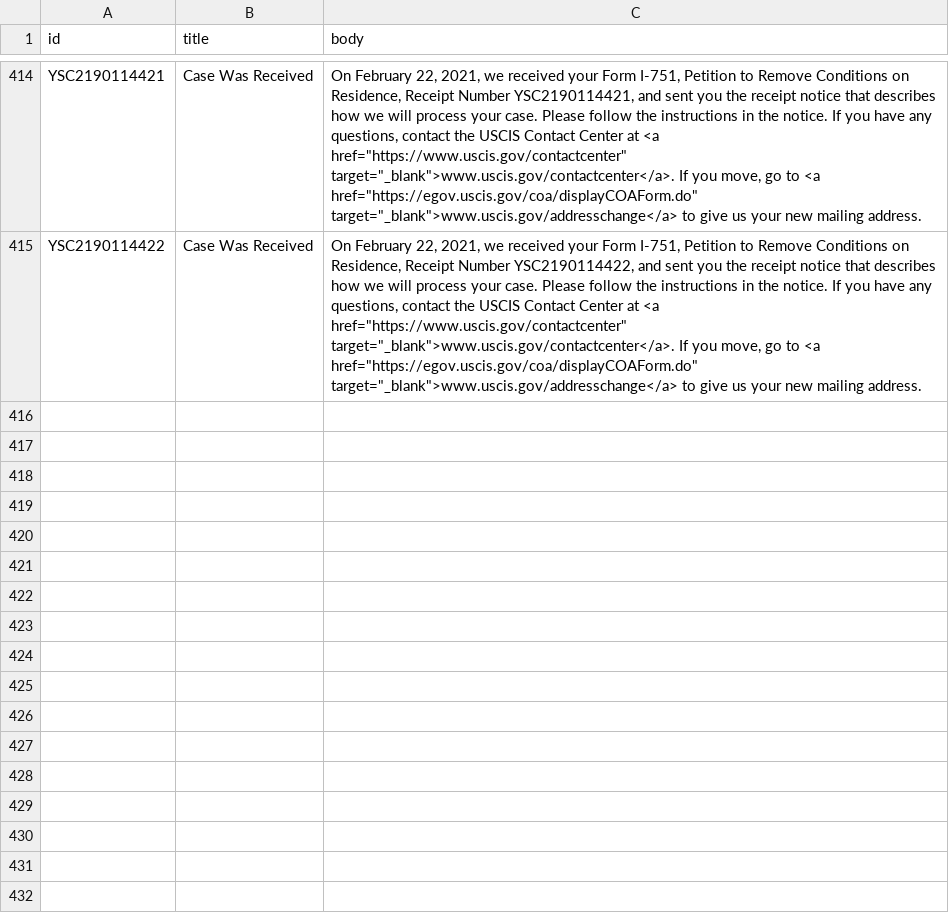
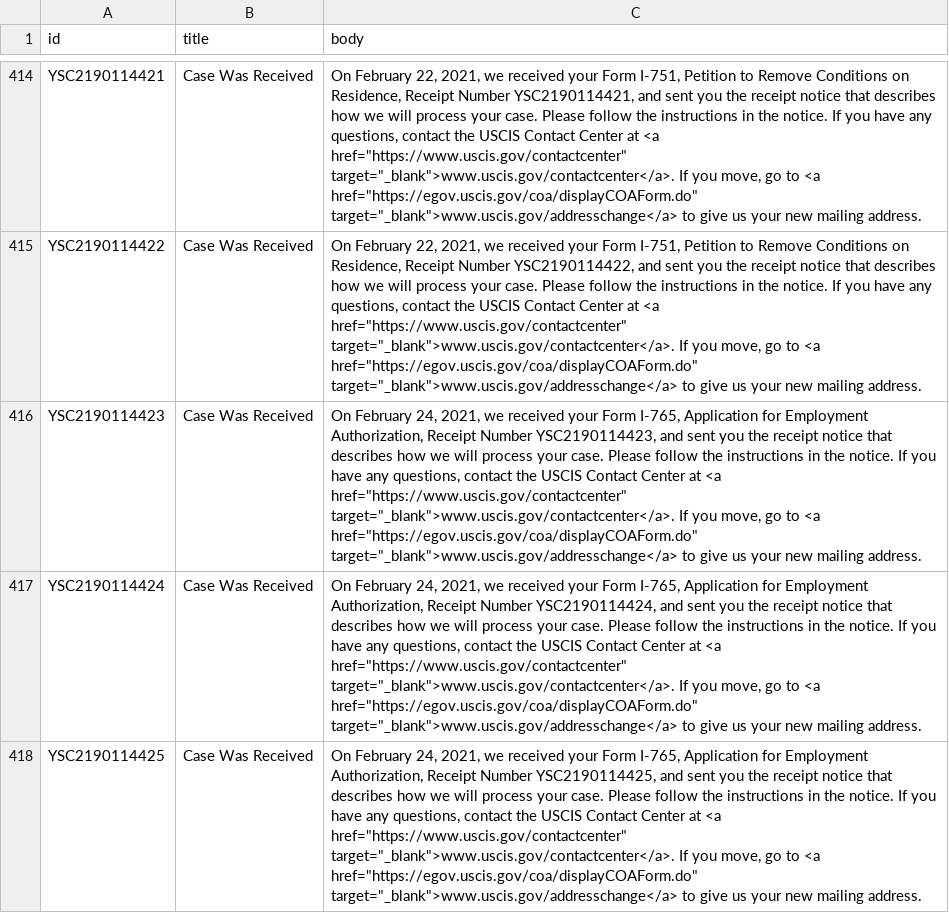
Before and after one commit to Shyamdeokr/opt-data, a CSV file: data/YSC2190114.csv, drawn as a sheet; only a part is shown, gaps mark what is left out; the diff names each change by its address in the sheet, - before the commit and + after, or states it on an @@ line.

```diff
--- a/data/YSC2190114.csv
+++ b/data/YSC2190114.csv
+row 416: YSC2190114423 | Case Was Received | On February 24, 2021, we received your Form I-765, Application for Employment Authorization, Receipt Number YSC2190114423, and sent you the receipt notice that describes how we will process your case. Please follow the instructions in the notice. If you have any questions, contact the USCIS Contact Center at <a href="https://www.uscis.gov/contactcenter" target="_blank">www.uscis.gov/contactcenter</a>. If you move, go to <a href="https://egov.uscis.gov/coa/displayCOAForm.do" target="_blank">www.uscis.gov/addresschange</a> to give us your new mailing address.
+row 417: YSC2190114424 | Case Was Received | On February 24, 2021, we received your Form I-765, Application for Employment Authorization, Receipt Number YSC2190114424, and sent you the receipt notice that describes how we will process your case. Please follow the instructions in the notice. If you have any questions, contact the USCIS Contact Center at <a href="https://www.uscis.gov/contactcenter" target="_blank">www.uscis.gov/contactcenter</a>. If you move, go to <a href="https://egov.uscis.gov/coa/displayCOAForm.do" target="_blank">www.uscis.gov/addresschange</a> to give us your new mailing address.
+row 418: YSC2190114425 | Case Was Received | On February 24, 2021, we received your Form I-765, Application for Employment Authorization, Receipt Number YSC2190114425, and sent you the receipt notice that describes how we will process your case. Please follow the instructions in the notice. If you have any questions, contact the USCIS Contact Center at <a href="https://www.uscis.gov/contactcenter" target="_blank">www.uscis.gov/contactcenter</a>. If you move, go to <a href="https://egov.uscis.gov/coa/displayCOAForm.do" target="_blank">www.uscis.gov/addresschange</a> to give us your new mailing address.
```
Also changed, not shown: data/YSC2190066.csv, data/YSC2190069.csv, 20 other files.
